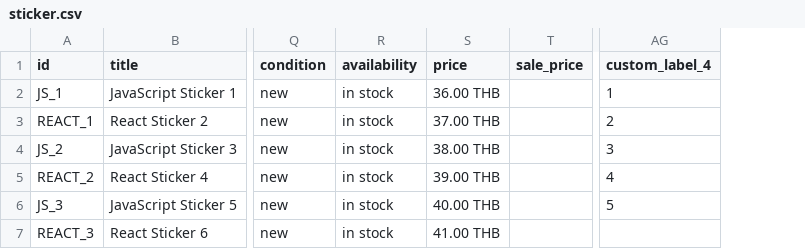
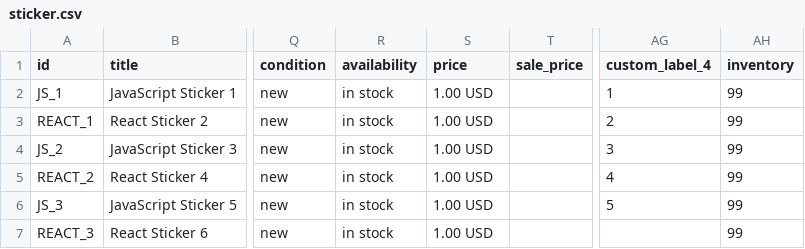
Before and after one commit to mahasak/tshirt-demo, a CSV file: catalog/sticker.csv, drawn as a sheet; only a part is shown, gaps mark what is left out; the diff names each change by its address in the sheet, - before the commit and + after, or states it on an @@ line.

Commit message:
update inventory and prices

```diff
--- a/catalog/sticker.csv
+++ b/catalog/sticker.csv
+column AH (inventory), rows 2-7: all 99
-S2 (price): 36.00 THB
+S2 (price): 1.00 USD
-S3 (price): 37.00 THB
+S3 (price): 1.00 USD
-S4 (price): 38.00 THB
+S4 (price): 1.00 USD
-S5 (price): 39.00 THB
+S5 (price): 1.00 USD
-S6 (price): 40.00 THB
+S6 (price): 1.00 USD
-S7 (price): 41.00 THB
+S7 (price): 1.00 USD
```
Also changed, not shown: 2 other files.
